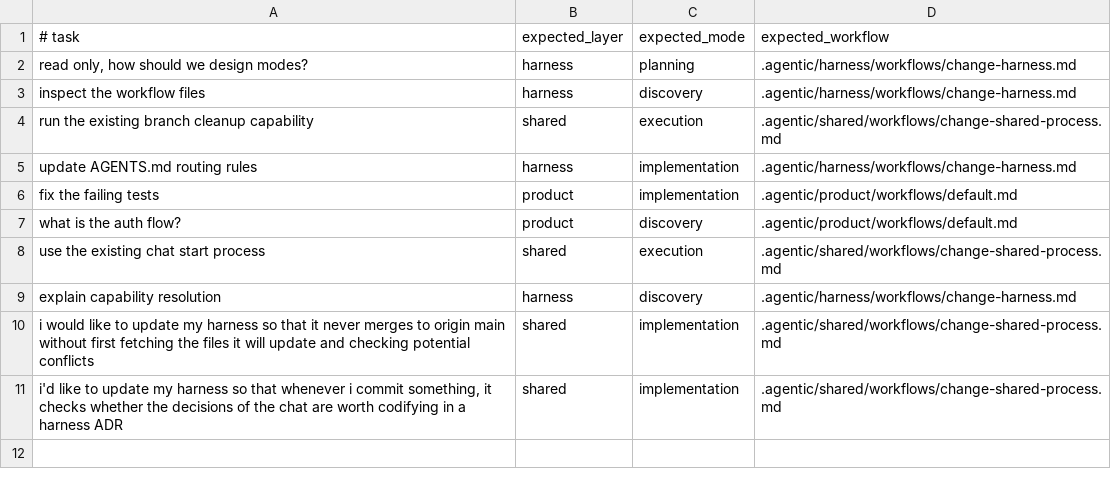
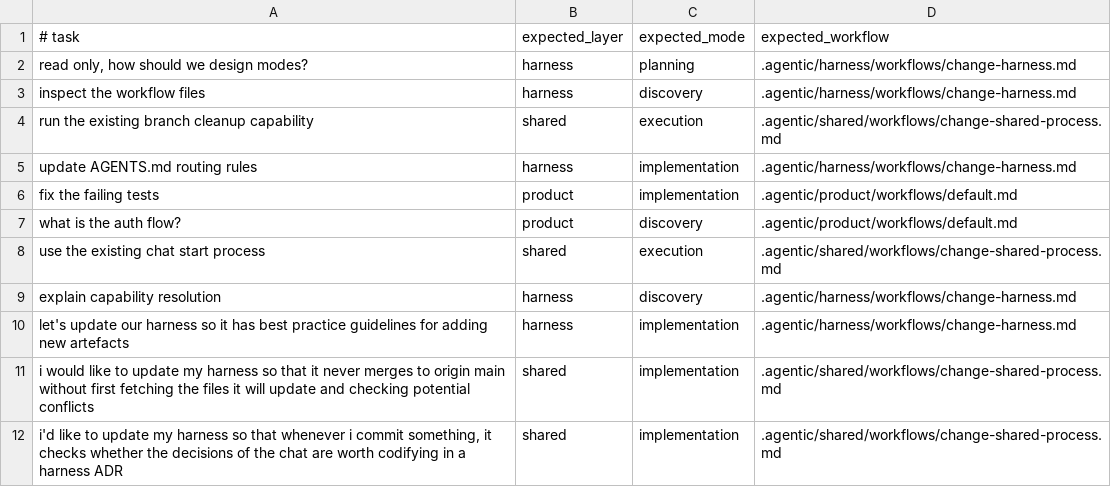
Before and after one commit to gordonrose/entity-builder-harness, a TSV file: scripts/shared/chat/request-initialization/classify-task.fixtures.tsv, drawn as a sheet.

Commit message:
chore(harness): add artifact authoring standards

```diff
--- a/scripts/shared/chat/request-initialization/classify-task.fixtures.tsv
+++ b/scripts/shared/chat/request-initialization/classify-task.fixtures.tsv
@@ -9,2 +9,3 @@ use the existing chat start process	shared	execution	.agentic/shared/workflows/c
 explain capability resolution	harness	discovery	.agentic/harness/workflows/change-harness.md
+let's update our harness so it has best practice guidelines for adding new artefacts	harness	implementation	.agentic/harness/workflows/change-harness.md
 i would like to update my harness so that it never merges to origin main without first fetching the files it will update and checking potential conflicts	shared	implementation	.agentic/shared/workflows/change-shared-process.md
```
Also changed, not shown: 6 other files.
